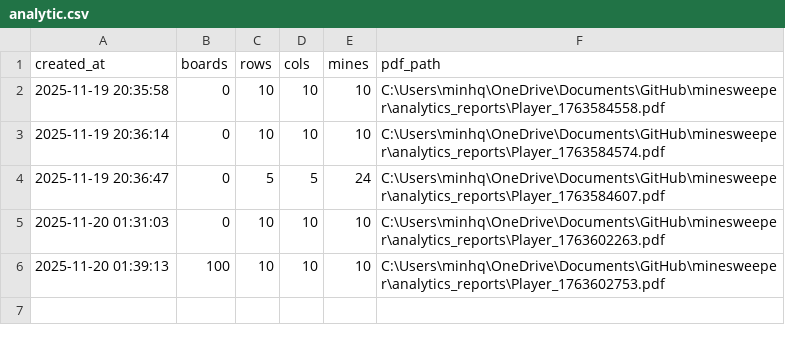
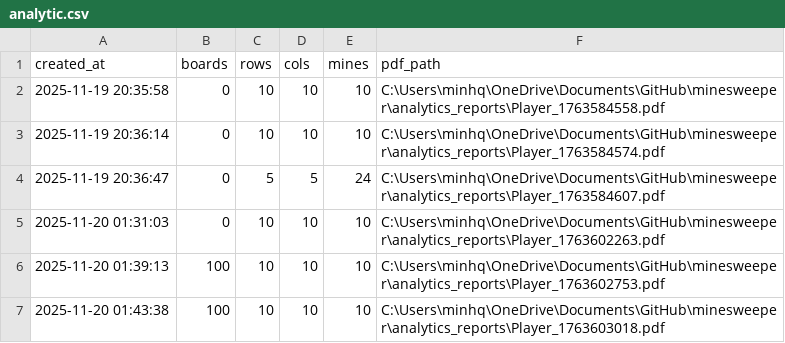
Before and after one commit to Dongminh1997/minesweeper, a CSV file: analytic.csv, drawn as a sheet.

Commit message:
Improve analytics highlighting and update game logic
Added PDF highlighting in the analytics tab when a new record is added. Updated the 'Easy' difficulty to use a 9x9 board with 5 mines. Modified name prompt logic to only ask for a name on win. Updated CSV files and added a new analytics report.

```diff
--- a/analytic.csv
+++ b/analytic.csv
@@ -6 +6,2 @@ created_at,boards,rows,cols,mines,pdf_path
 2025-11-20 01:39:13,100,10,10,10,C:\Users\minhq\OneDrive\Documents\GitHub\minesweeper\analytics_reports\Player_1763602753.pdf
+2025-11-20 01:43:38,100,10,10,10,C:\Users\minhq\OneDrive\Documents\GitHub\minesweeper\analytics_reports\Player_1763603018.pdf
```
Also changed, not shown: user.csv, 3 other files.
